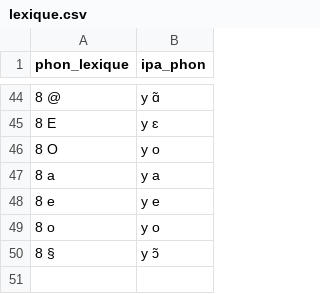
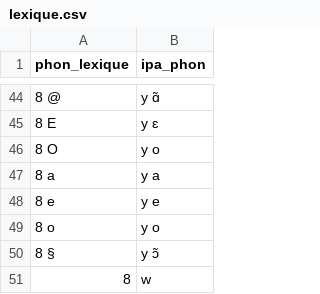
Before and after one commit to MarvinLvn/paraphone, a CSV file: paraphone/data/foldings/fr/lexique.csv, drawn as a sheet; only a part is shown, gaps mark what is left out; the diff names each change by its address in the sheet, - before the commit and + after, or states it on an @@ line.

```diff
--- a/paraphone/data/foldings/fr/lexique.csv
+++ b/paraphone/data/foldings/fr/lexique.csv
+row 51: 8 | w
```
Also changed, not shown: 9 other files.
